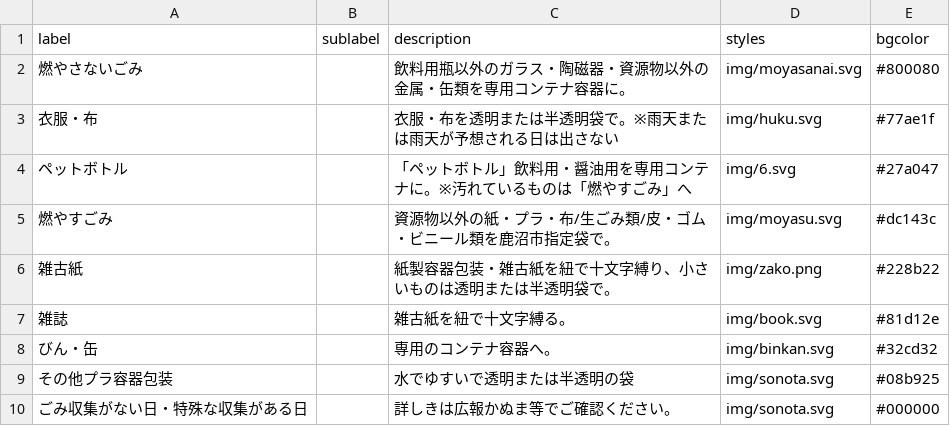
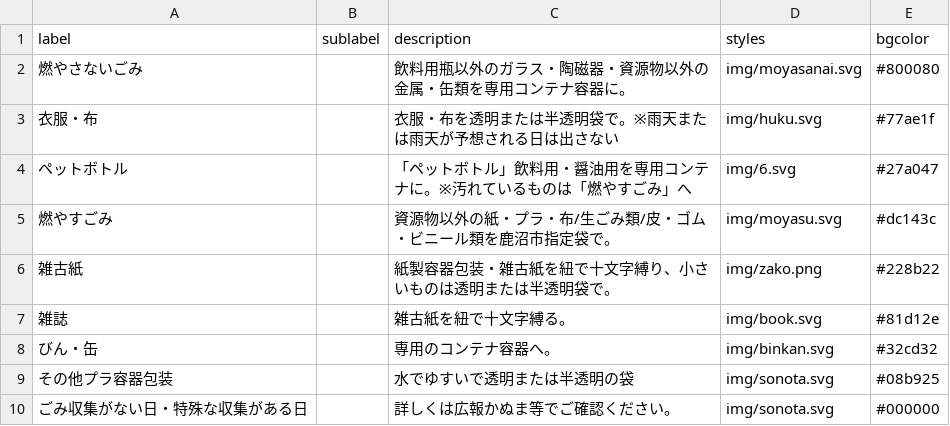
Before and after one commit to kanumashi/5374, a CSV file: data/description.csv, drawn as a sheet.

Commit message:
Update description.csv

```diff
--- a/data/description.csv
+++ b/data/description.csv
@@ -9,2 +9,2 @@ label,sublabel,description,styles,bgcolor
 その他プラ容器包装,,水でゆすいで透明または半透明の袋,img/sonota.svg,#08b925
-ごみ収集がない日・特殊な収集がある日,,詳しきは広報かぬま等でご確認ください。,img/sonota.svg,#000000
+ごみ収集がない日・特殊な収集がある日,,詳しくは広報かぬま等でご確認ください。,img/sonota.svg,#000000
```
